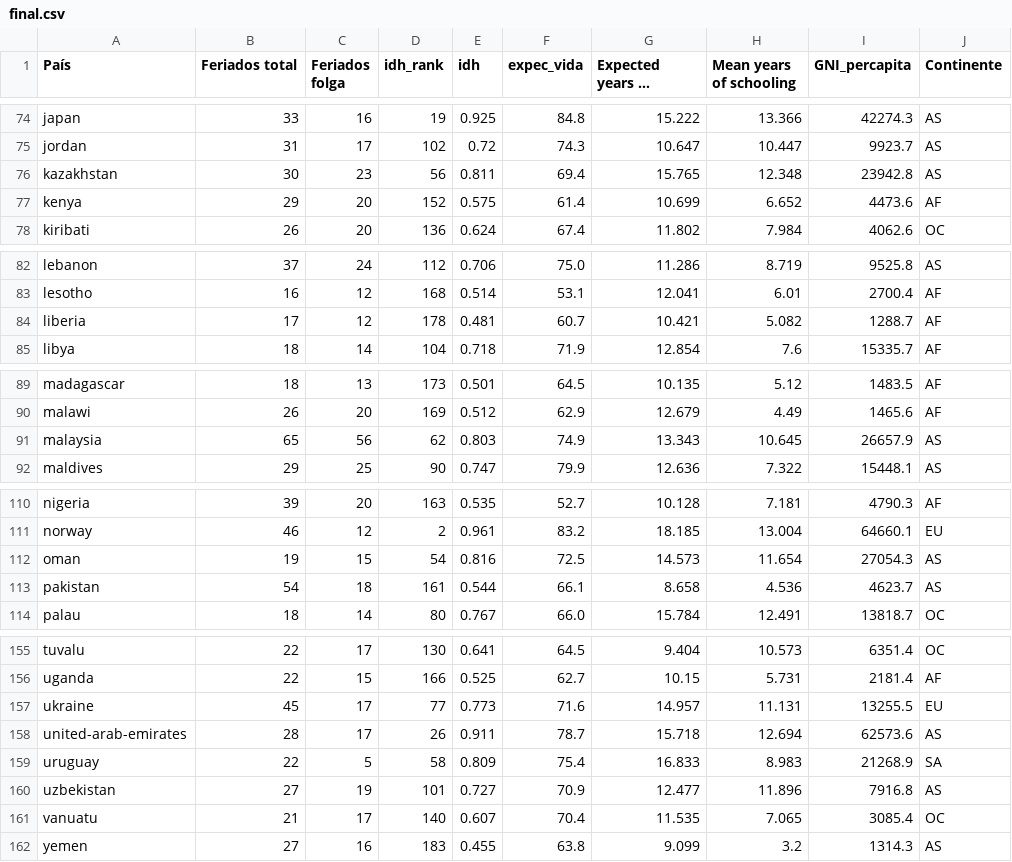
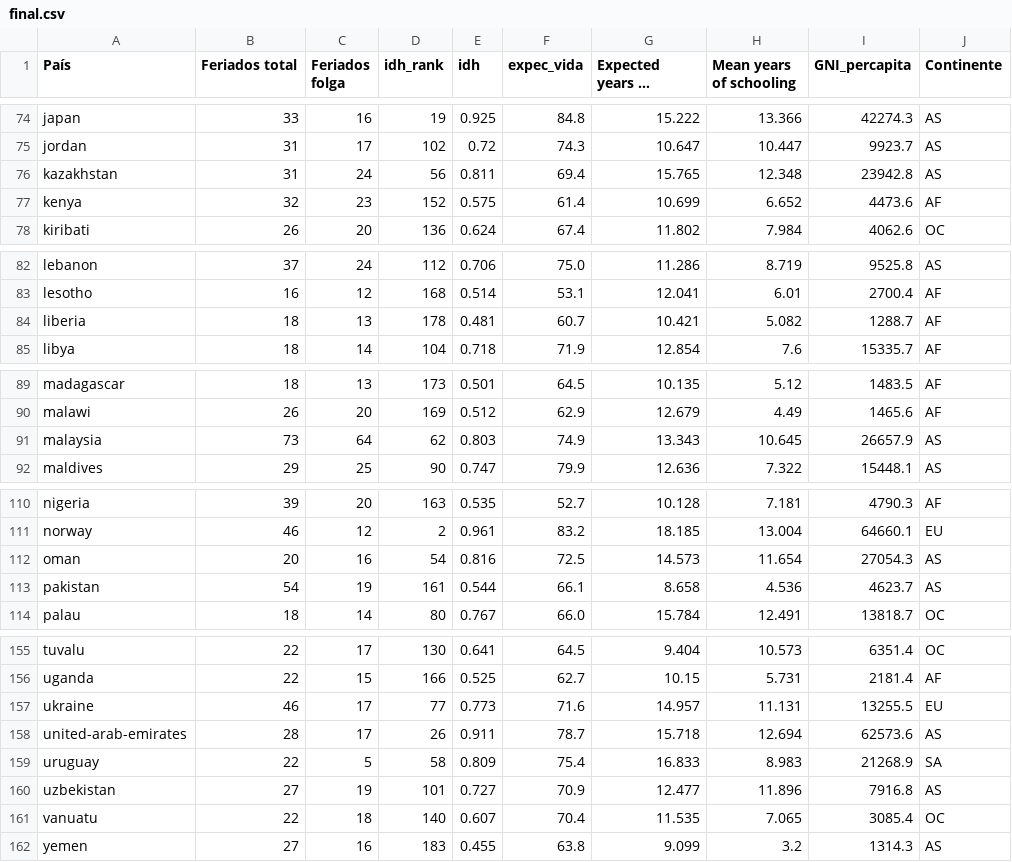
Before and after one commit to Valete-y/Holidays, a CSV file: 02_Tratamento_dos_dados/final.csv, drawn as a sheet; only a part is shown, gaps mark what is left out; long unchanged cells end in …; the diff covers the shown part only.

Commit message:
Pequenas alterações, estou de mudanças e em processos seletivos, Dashboard ja está funcional

```diff
--- a/02_Tratamento_dos_dados/final.csv
+++ b/02_Tratamento_dos_dados/final.csv
@@ -75,4 +75,4 @@ japan,33,16,19,0.925,84.8,15.222,13.366,42274.3,AS
 jordan,31,17,102,0.72,74.3,10.647,10.447,9923.7,AS
-kazakhstan,30,23,56,0.811,69.4,15.765,12.348,23942.8,AS
-kenya,29,20,152,0.575,61.4,10.699,6.652,4473.6,AF
+kazakhstan,31,24,56,0.811,69.4,15.765,12.348,23942.8,AS
+kenya,32,23,152,0.575,61.4,10.699,6.652,4473.6,AF
 kiribati,26,20,136,0.624,67.4,11.802,7.984,4062.6,OC
@@ -83,3 +83,3 @@ lebanon,37,24,112,0.706,75.0,11.286,8.719,9525.8,AS
 lesotho,16,12,168,0.514,53.1,12.041,6.01,2700.4,AF
-liberia,17,12,178,0.481,60.7,10.421,5.082,1288.7,AF
+liberia,18,13,178,0.481,60.7,10.421,5.082,1288.7,AF
 libya,18,14,104,0.718,71.9,12.854,7.6,15335.7,AF
@@ -90,3 +90,3 @@ madagascar,18,13,173,0.501,64.5,10.135,5.12,1483.5,AF
 malawi,26,20,169,0.512,62.9,12.679,4.49,1465.6,AF
-malaysia,65,56,62,0.803,74.9,13.343,10.645,26657.9,AS
+malaysia,73,64,62,0.803,74.9,13.343,10.645,26657.9,AS
 maldives,29,25,90,0.747,79.9,12.636,7.322,15448.1,AS
@@ -111,4 +111,4 @@ nigeria,39,20,163,0.535,52.7,10.128,7.181,4790.3,AF
 norway,46,12,2,0.961,83.2,18.185,13.004,64660.1,EU
-oman,19,15,54,0.816,72.5,14.573,11.654,27054.3,AS
-pakistan,54,18,161,0.544,66.1,8.658,4.536,4623.7,AS
+oman,20,16,54,0.816,72.5,14.573,11.654,27054.3,AS
+pakistan,54,19,161,0.544,66.1,8.658,4.536,4623.7,AS
 palau,18,14,80,0.767,66.0,15.784,12.491,13818.7,OC
@@ -156,3 +156,3 @@ tuvalu,22,17,130,0.641,64.5,9.404,10.573,6351.4,OC
 uganda,22,15,166,0.525,62.7,10.15,5.731,2181.4,AF
-ukraine,45,17,77,0.773,71.6,14.957,11.131,13255.5,EU
+ukraine,46,17,77,0.773,71.6,14.957,11.131,13255.5,EU
 united-arab-emirates,28,17,26,0.911,78.7,15.718,12.694,62573.6,AS
@@ -160,3 +160,3 @@ uruguay,22,5,58,0.809,75.4,16.833,8.983,21268.9,SA
 uzbekistan,27,19,101,0.727,70.9,12.477,11.896,7916.8,AS
-vanuatu,21,17,140,0.607,70.4,11.535,7.065,3085.4,OC
+vanuatu,22,18,140,0.607,70.4,11.535,7.065,3085.4,OC
 yemen,27,16,183,0.455,63.8,9.099,3.2,1314.3,AS
```
Also changed, not shown: 8 edited cells elsewhere in this file.
